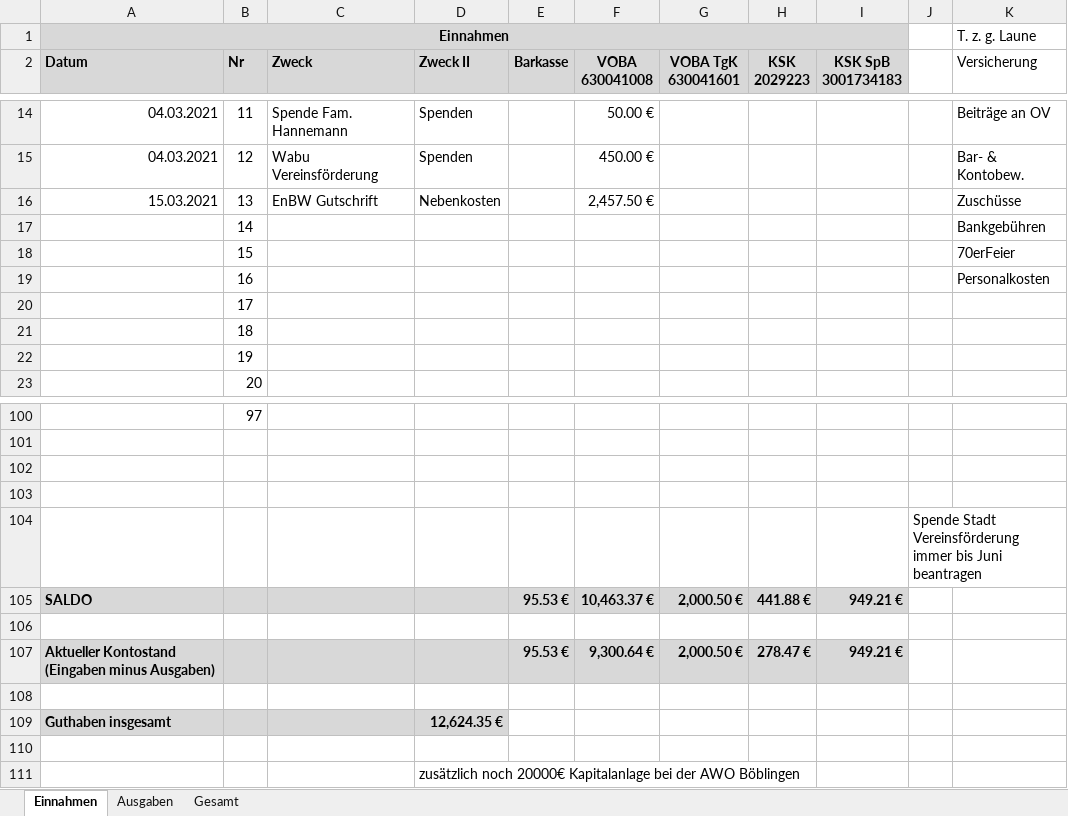
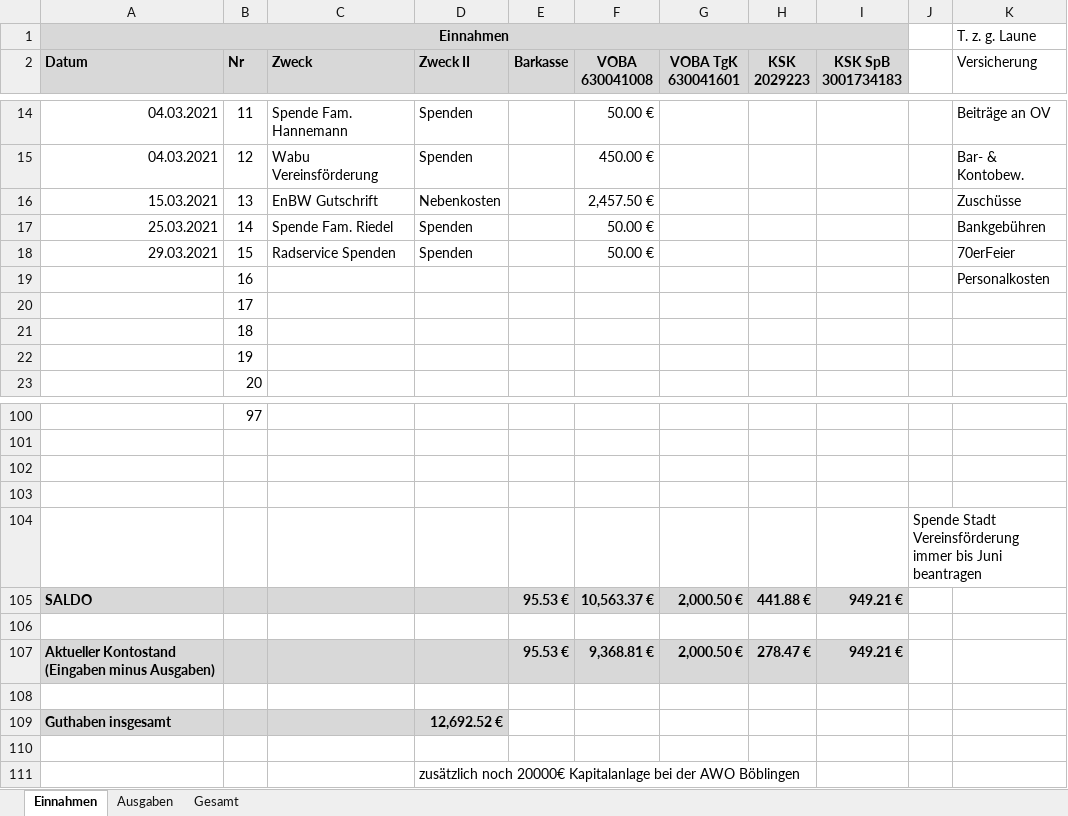
Before and after one commit to bwildner/AWO, an Excel workbook: AWO_Einnahmen_Ausgaben_2021.xlsx, sheet Einnahmen, drawn as a sheet; only a part is shown, gaps mark what is left out; values as stored, in another font and other column widths than the file's, no borders; conditional formats not drawn; the diff names each change by its address in the sheet, - before the commit and + after, or states it on an @@ line.

```diff
--- a/AWO_Einnahmen_Ausgaben_2021.xlsx (sheet Einnahmen)
+++ b/AWO_Einnahmen_Ausgaben_2021.xlsx (sheet Einnahmen)
-A17 (Datum): (empty)
+A17 (Datum): 25.03.2021
-C17 (Zweck): (empty)
+C17 (Zweck): Spende Fam. Riedel
-D17:D18 (Zweck II): (empty)
+D17:D18 (Zweck II): Spenden
-F17:F18 (VOBA 630041008): (empty)
+F17:F18 (VOBA 630041008): 50.00 €
-A18 (Datum): (empty)
+A18 (Datum): 29.03.2021
-C18 (Zweck): (empty)
+C18 (Zweck): Radservice Spenden
-F105 (VOBA 630041008): 10,463.37 €
+F105 (VOBA 630041008): 10,563.37 €
-F107 (VOBA 630041008): 9,300.64 €
+F107 (VOBA 630041008): 9,368.81 €
-D109 (Zweck II): 12,624.35 €
+D109 (Zweck II): 12,692.52 €
```
Also changed, not shown: sheet Ausgaben.
